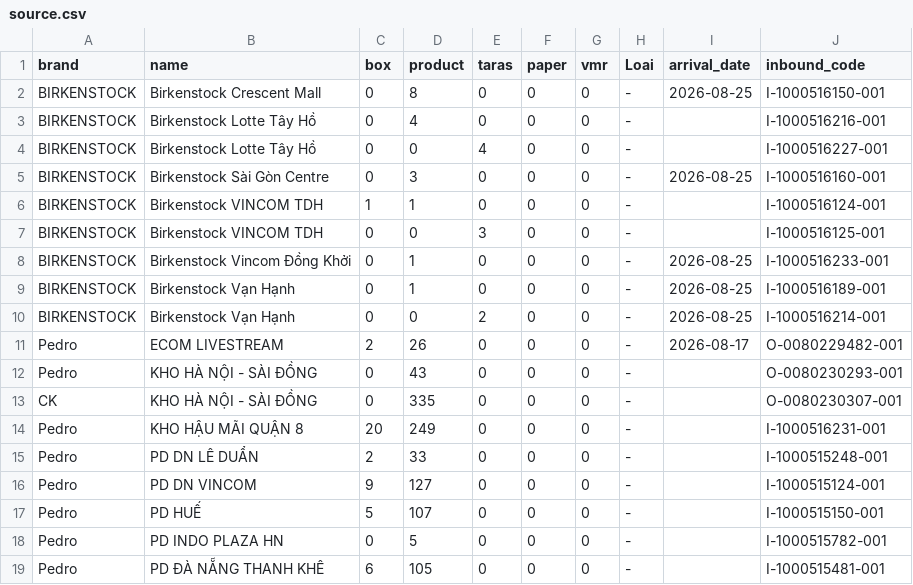
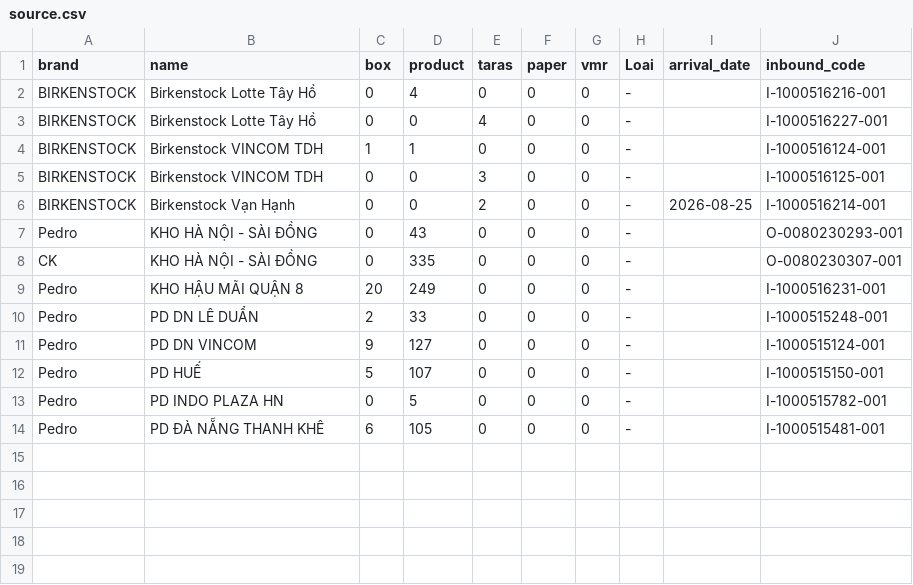
Before and after one commit to thuanmaison113-boop/newinbound, a CSV file: source.csv, drawn as a sheet; the diff names each change by its address in the sheet, - before the commit and + after, or states it on an @@ line.

Commit message:
Update data 2026-08-25 09:33

```diff
--- a/source.csv
+++ b/source.csv
-row 2: BIRKENSTOCK | Birkenstock Crescent Mall | 0 | 8 | 0 | 0 | 0 | - | 2026-08-25 | I-1000516150-001
-row 5: BIRKENSTOCK | Birkenstock Sài Gòn Centre | 0 | 3 | 0 | 0 | 0 | - | 2026-08-25 | I-1000516160-001
-row 8: BIRKENSTOCK | Birkenstock Vincom Đồng Khởi | 0 | 1 | 0 | 0 | 0 | - | 2026-08-25 | I-1000516233-001
-row 9: BIRKENSTOCK | Birkenstock Vạn Hạnh | 0 | 1 | 0 | 0 | 0 | - | 2026-08-25 | I-1000516189-001
-row 11: Pedro | ECOM LIVESTREAM | 2 | 26 | 0 | 0 | 0 | - | 2026-08-17 | O-0080229482-001
```
